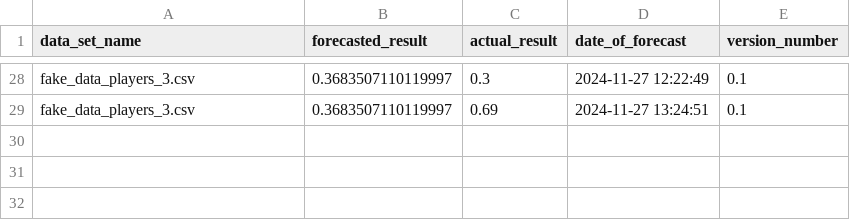
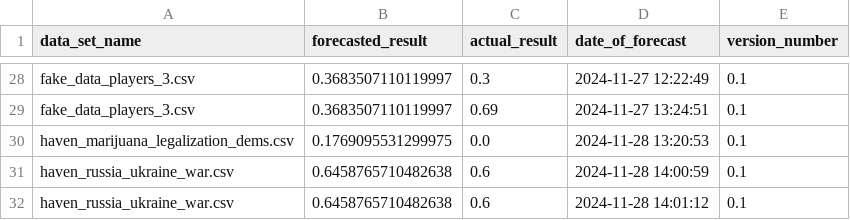
Before and after one commit to havenawilliams/predictioneers_game, a CSV file: calibration_data/calibration_data.csv, drawn as a sheet; only a part is shown, gaps mark what is left out; the diff names each change by its address in the sheet, - before the commit and + after, or states it on an @@ line.

```diff
--- a/calibration_data/calibration_data.csv
+++ b/calibration_data/calibration_data.csv
+row 30: haven_marijuana_legalization_dems.csv | 0.1769095531299975 | 0.0 | 2024-11-28 13:20:53 | 0.1
+row 31: haven_russia_ukraine_war.csv | 0.6458765710482638 | 0.6 | 2024-11-28 14:00:59 | 0.1
+row 32: haven_russia_ukraine_war.csv | 0.6458765710482638 | 0.6 | 2024-11-28 14:01:12 | 0.1
```
Also changed, not shown: 49 other files.
